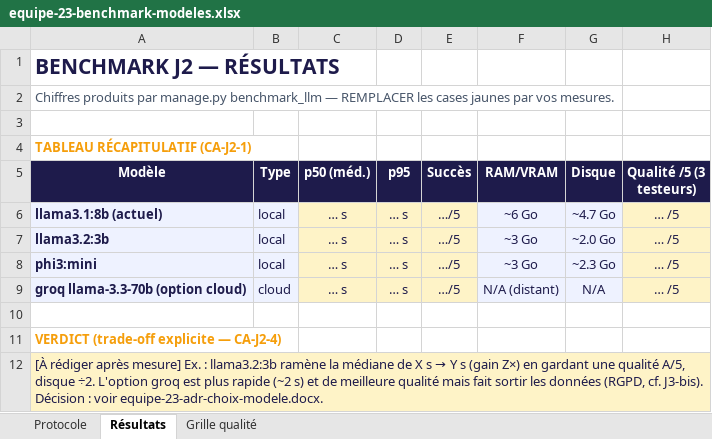
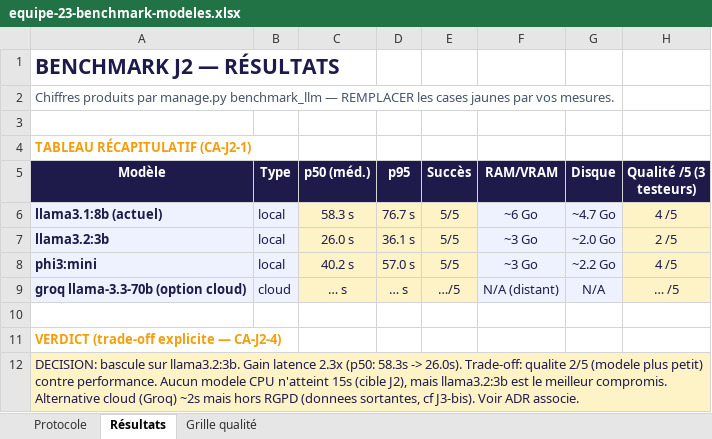
Before and after one commit to RayanTarchoun/IPSSI_APOCAL_KIT_GRP23, an Excel workbook: docs/perturbations/j2/equipe-23-benchmark-modeles.xlsx, sheet Résultats, drawn as a sheet; values as stored, in another font and other column widths than the file's, no borders; the diff names each change by its address in the sheet, - before the commit and + after, or states it on an @@ line.

```diff
--- a/docs/perturbations/j2/equipe-23-benchmark-modeles.xlsx (sheet Résultats)
+++ b/docs/perturbations/j2/equipe-23-benchmark-modeles.xlsx (sheet Résultats)
-C6 (p50 (méd.)): … s
+C6 (p50 (méd.)): 58.3 s
-D6 (p95): … s
+D6 (p95): 76.7 s
-E6:E8 (Succès): …/5
+E6:E8 (Succès): 5/5
-H6 (Qualité /5 (3 testeurs)): … /5
+H6 (Qualité /5 (3 testeurs)): 4 /5
-C7 (p50 (méd.)): … s
+C7 (p50 (méd.)): 26.0 s
-D7 (p95): … s
+D7 (p95): 36.1 s
-H7 (Qualité /5 (3 testeurs)): … /5
+H7 (Qualité /5 (3 testeurs)): 2 /5
-C8 (p50 (méd.)): … s
+C8 (p50 (méd.)): 40.2 s
-D8 (p95): … s
+D8 (p95): 57.0 s
-G8 (Disque): ~2.3 Go
+G8 (Disque): ~2.2 Go
-H8 (Qualité /5 (3 testeurs)): … /5
+H8 (Qualité /5 (3 testeurs)): 4 /5
@@ A12 (Modèle): [À rédiger après mesure] Ex. : llama3.2:3b ramène la médiane de X s → Y s (gain Z×) en gardant une qualité A/5, disque ÷2. L'option groq est plus rapide (~2 s) et de meilleure qualité mais fait sortir les données (RGPD, cf. J3-bis). Décision : voir equipe-23-adr-choix-modele.docx. → DECISION: bascule sur llama3.2:3b. Gain latence 2.3x (p50: 58.3s -> 26.0s). Trade-off: qualite 2/5 (modele plus petit) contre performance. Aucun modele CPU n'atteint 15s (cible J2), mais llama3.2:3b est le meilleur compromis. Alternative cloud (Groq) ~2s mais hors RGPD (donnees sortantes, cf J3-bis). Voir ADR associe. @@
```
Also changed, not shown: sheet Grille qualité, sheet Protocole.
